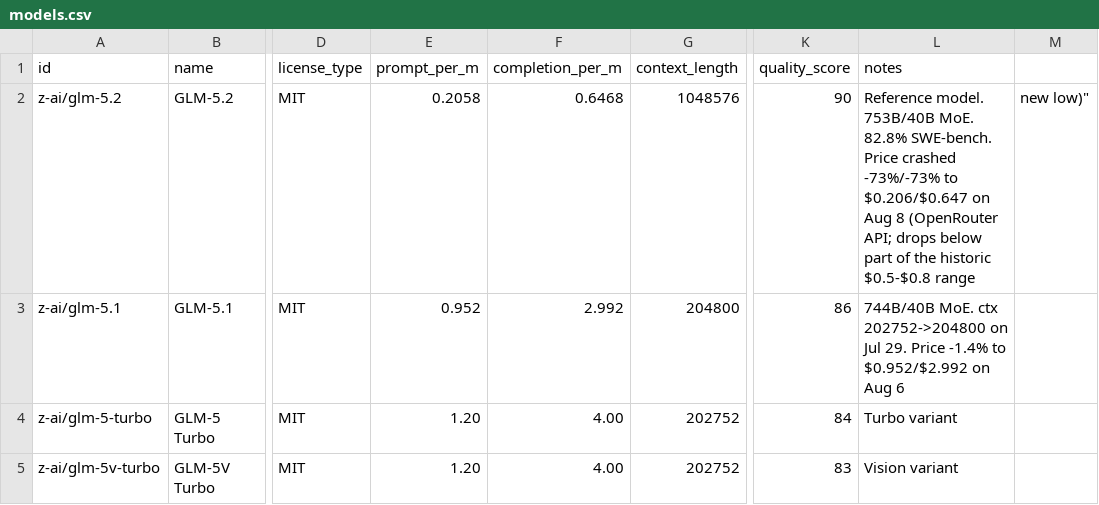
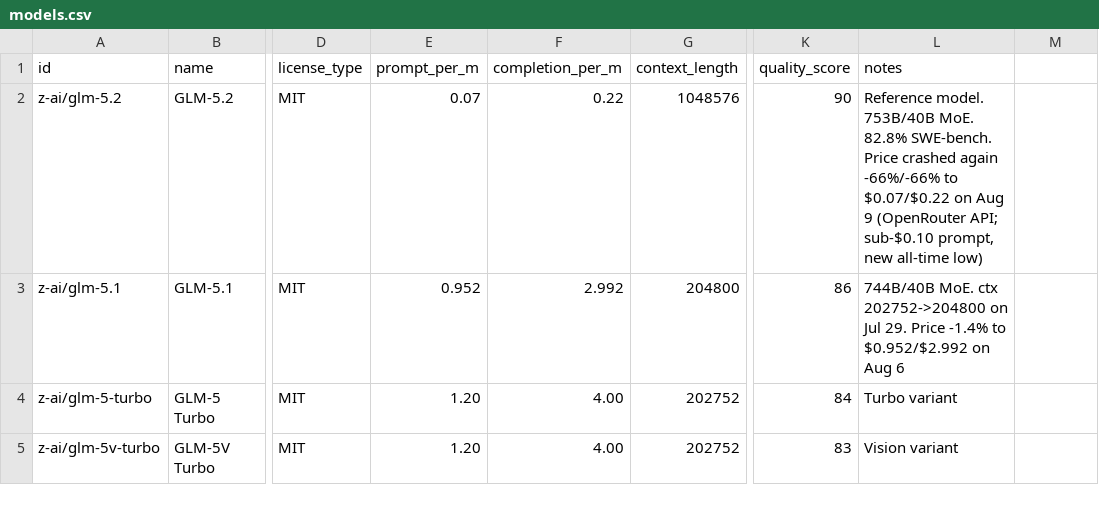
Before and after one commit to startakovsky/llm-model-tracker, a CSV file: models.csv, drawn as a sheet; only a part is shown, gaps mark what is left out; the diff covers the shown part only; the diff names each change by its address in the sheet, - before the commit and + after, or states it on an @@ line.

Commit message:
Daily update: 2026-08-09 — 6 price changes (no new models): GLM-5.2 crashed again -66%/-66% to \$0.07/\$0.22 (sub-\$0.10 prompt, new all-time low), Nemotron 3 Super re-spiked +253%/+125% to \$0.30/\$0.90 (reverses Aug 8 crash), Qwen3.5-397B +28%/+54% to \$0.50/\$3.60, MiniMax M2.7 +11% to \$0.30/\$1.20, DeepSeek V3.2 +3.5%/+5.3% to \$0.269/\$0.40, Qwen3.6-35B prompt +7% to \$0.15. export: 167 models

```diff
--- a/models.csv
+++ b/models.csv
-E2 (prompt_per_m): 0.2058
+E2 (prompt_per_m): 0.07
-F2 (completion_per_m): 0.6468
+F2 (completion_per_m): 0.22
-L2 (notes): …Price crashed -73%/-73% to $0.206/$0.647 on Aug 8 (OpenRouter API; drops below part of the historic $0.5-$0.8 range
+L2 (notes): …Price crashed again -66%/-66% to $0.07/$0.22 on Aug 9 (OpenRouter API; sub-$0.10 prompt, new all-time low)
-M2: new low)"
+M2: (empty)
```
Also changed, not shown: 15 edited cells elsewhere in this file, 10 other files.
